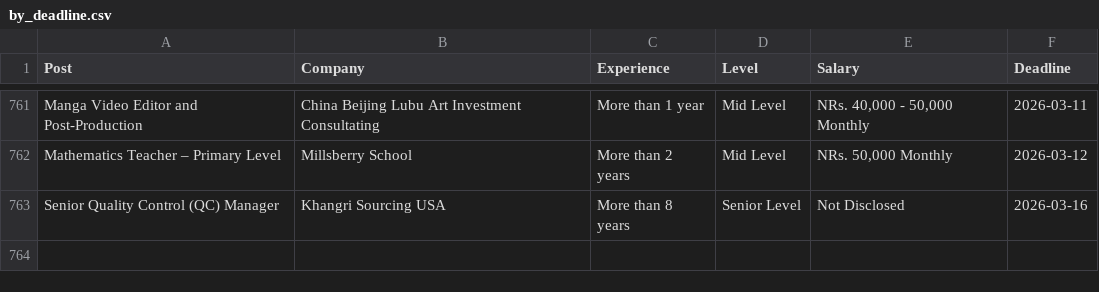
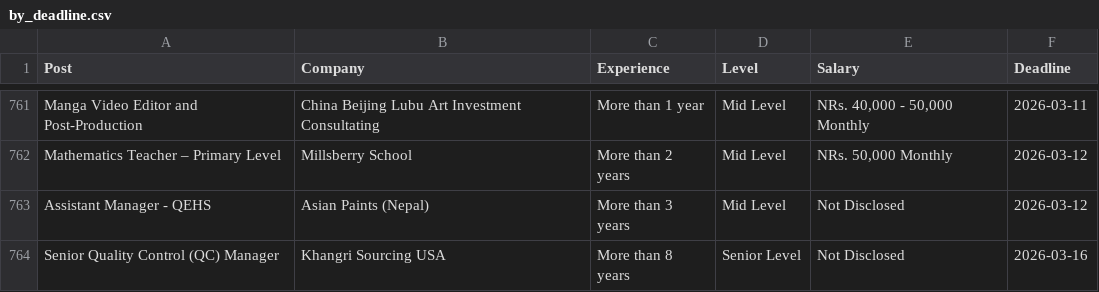
Before and after one commit to dpm24800/top-jobs-scraper, a CSV file: data/by_deadline.csv, drawn as a sheet; only a part is shown, gaps mark what is left out; the diff names each change by its address in the sheet, - before the commit and + after, or states it on an @@ line.

```diff
--- a/data/by_deadline.csv
+++ b/data/by_deadline.csv
+row 763: Assistant Manager - QEHS | Asian Paints (Nepal) | More than 3 years | Mid Level | Not Disclosed | 2026-03-12
```
Also changed, not shown: data/top_jobs.csv.
